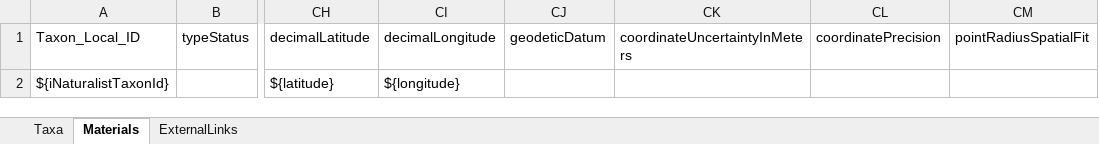
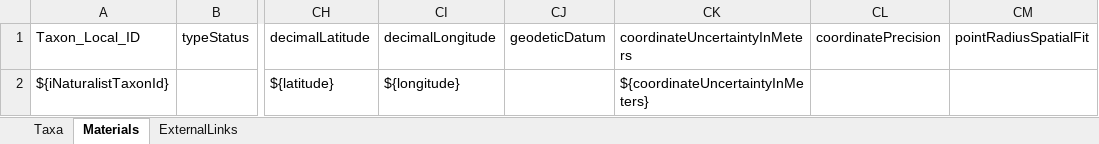
Before and after one commit to IMERSS/imerss-bioinfo, an Excel workbook: data/dataPaper-I-in/arphified/Actinopterygii.xlsx, sheet Materials, drawn as a sheet; only a part is shown, gaps mark what is left out; values as stored, in another font and other column widths than the file's, no borders; the diff names each change by its address in the sheet, - before the commit and + after, or states it on an @@ line.

Commit message:
Partway through addressing technical review - coordinates rounded, and propagated some coordinate uncertainties

```diff
--- a/data/dataPaper-I-in/arphified/Actinopterygii.xlsx (sheet Materials)
+++ b/data/dataPaper-I-in/arphified/Actinopterygii.xlsx (sheet Materials)
-CK2 (coordinateUncertaintyInMeters): (empty)
+CK2 (coordinateUncertaintyInMeters): ${coordinateUncertaintyInMeters}
```
Also changed, not shown: data/dataPaper-I-in/arphified/Arthropoda.xlsx, data/dataPaper-I-in/arphified/Ctenophora.xlsx, 27 other files.
